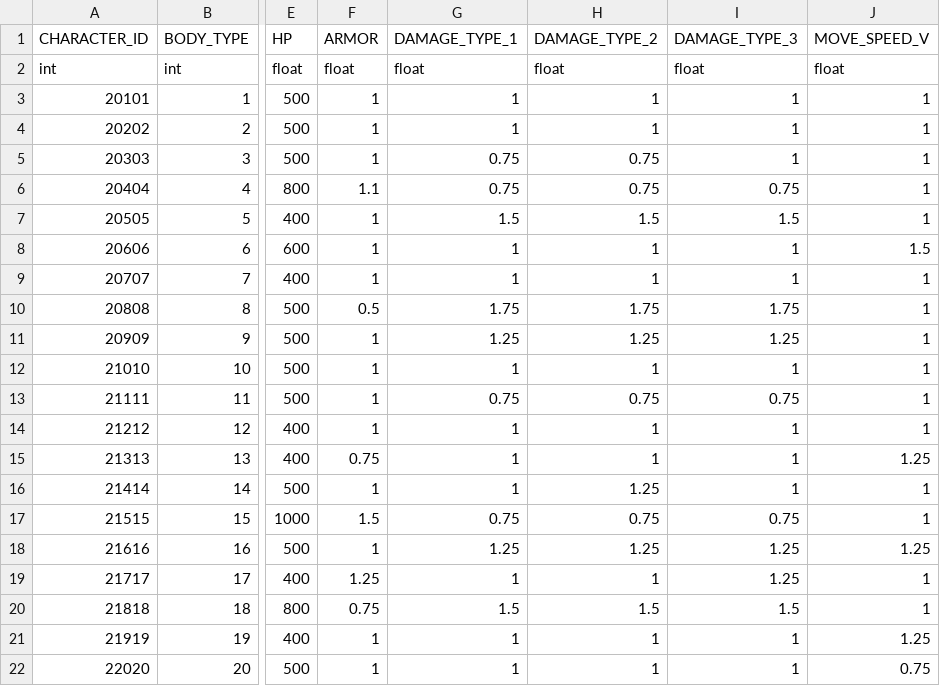
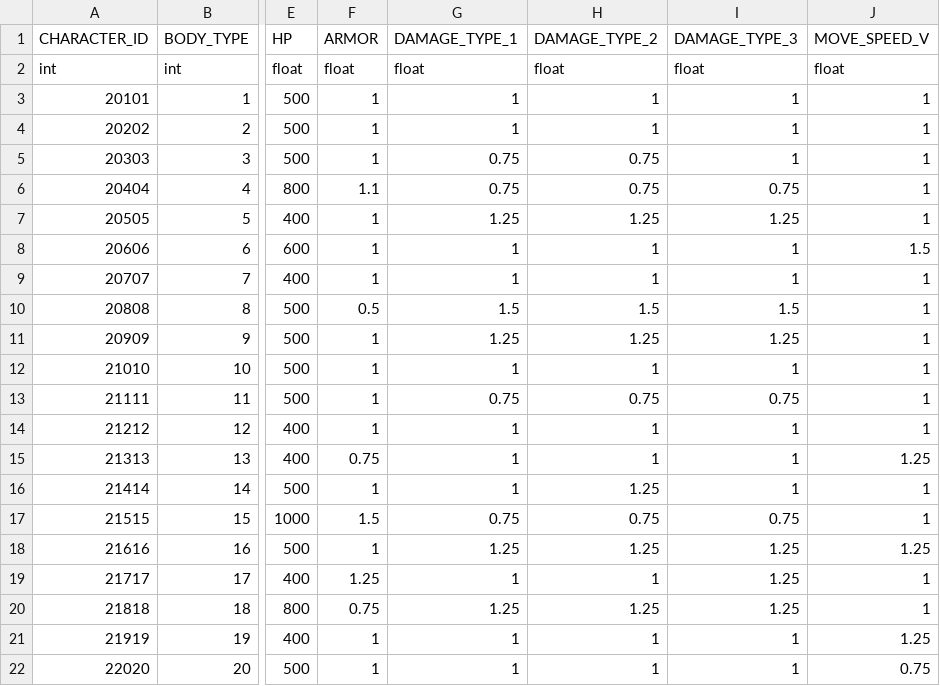
Before and after one commit to rlawlgns3433/CosmosGuardian, a CSV file: Assets/Resources/DataTables/CHARACTER_TABLE.csv, drawn as a sheet; only a part is shown, gaps mark what is left out; the diff names each change by its address in the sheet, - before the commit and + after, or states it on an @@ line.

Commit message:
캐릭터 테이블 최종 수정

```diff
--- a/Assets/Resources/DataTables/CHARACTER_TABLE.csv
+++ b/Assets/Resources/DataTables/CHARACTER_TABLE.csv
-G7 (DAMAGE_TYPE_1): 1.5
+G7 (DAMAGE_TYPE_1): 1.25
-H7 (DAMAGE_TYPE_2): 1.5
+H7 (DAMAGE_TYPE_2): 1.25
-I7 (DAMAGE_TYPE_3): 1.5
+I7 (DAMAGE_TYPE_3): 1.25
-G10 (DAMAGE_TYPE_1): 1.75
+G10 (DAMAGE_TYPE_1): 1.5
-H10 (DAMAGE_TYPE_2): 1.75
+H10 (DAMAGE_TYPE_2): 1.5
-I10 (DAMAGE_TYPE_3): 1.75
+I10 (DAMAGE_TYPE_3): 1.5
-G20 (DAMAGE_TYPE_1): 1.5
+G20 (DAMAGE_TYPE_1): 1.25
-H20 (DAMAGE_TYPE_2): 1.5
+H20 (DAMAGE_TYPE_2): 1.25
-I20 (DAMAGE_TYPE_3): 1.5
+I20 (DAMAGE_TYPE_3): 1.25
```
